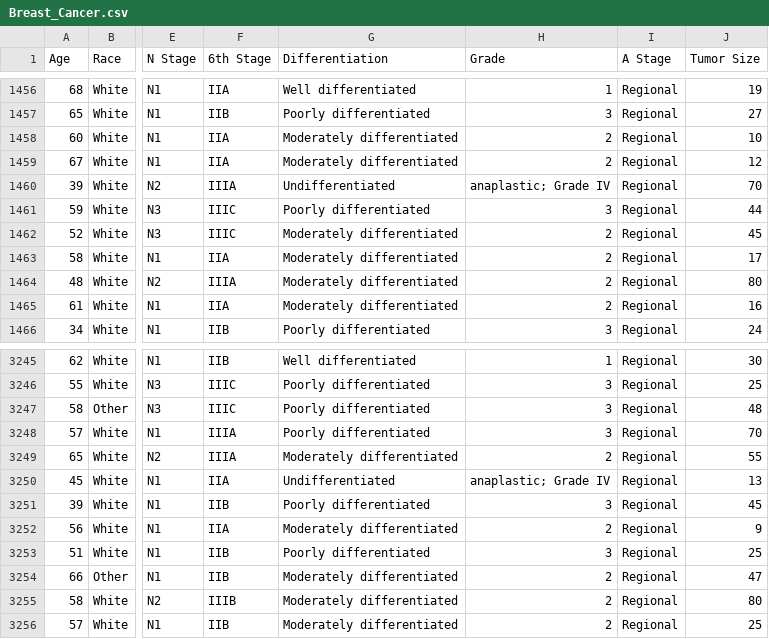
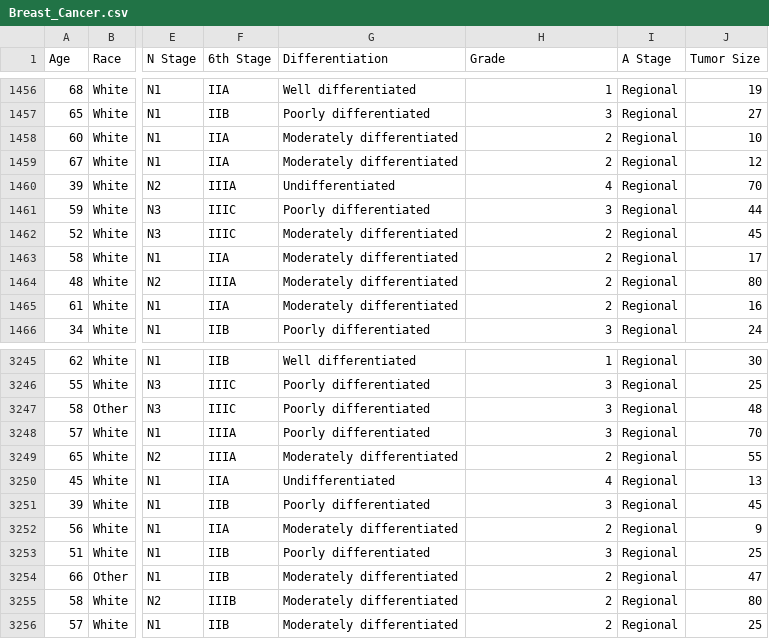
Before and after one commit to mlolas26/breastcancer.csv, a CSV file: Breast_Cancer.csv, drawn as a sheet; only a part is shown, gaps mark what is left out; the diff names each change by its address in the sheet, - before the commit and + after, or states it on an @@ line.

Commit message:
Update Breast_Cancer.csv

```diff
--- a/Breast_Cancer.csv
+++ b/Breast_Cancer.csv
-H1460 (Grade): anaplastic; Grade IV
+H1460 (Grade): 4
-H3250 (Grade): anaplastic; Grade IV
+H3250 (Grade): 4
```
